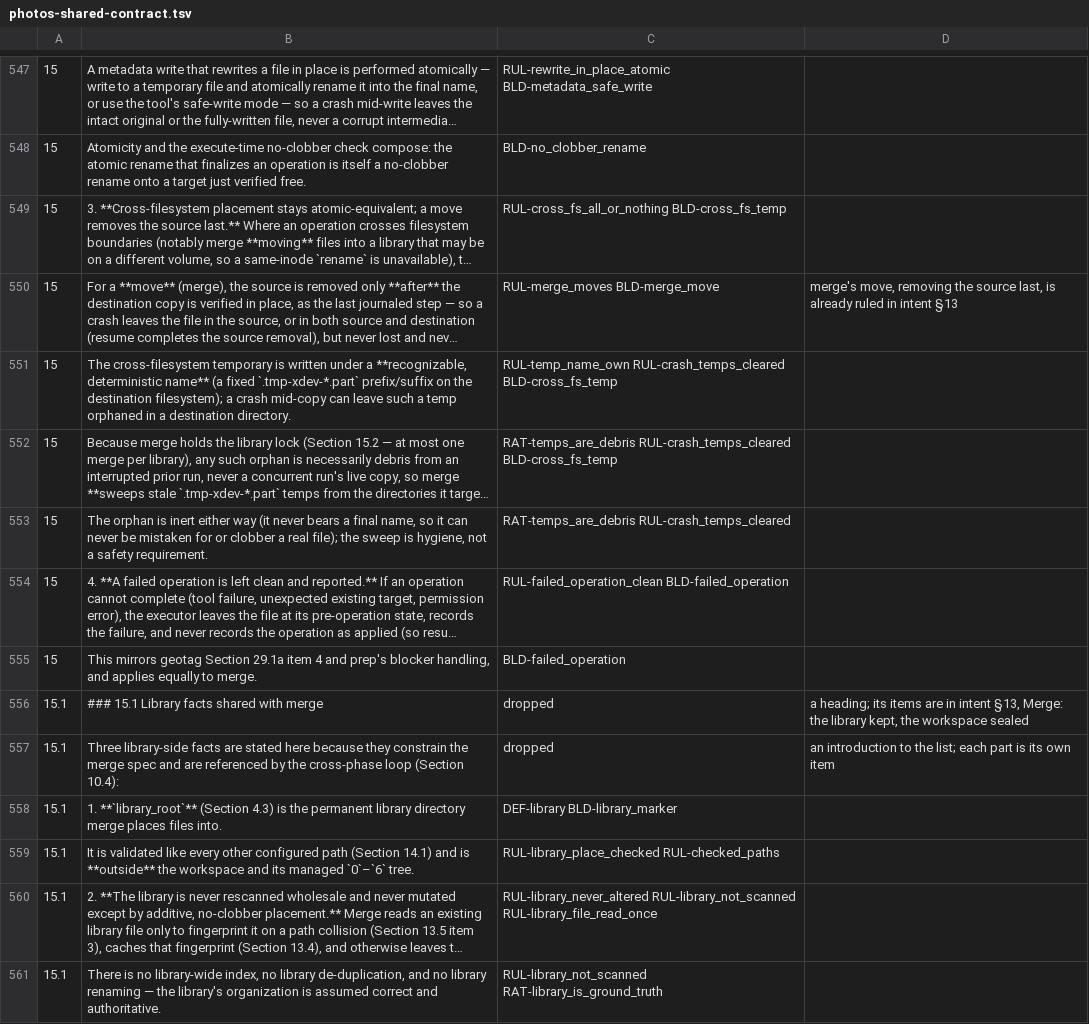
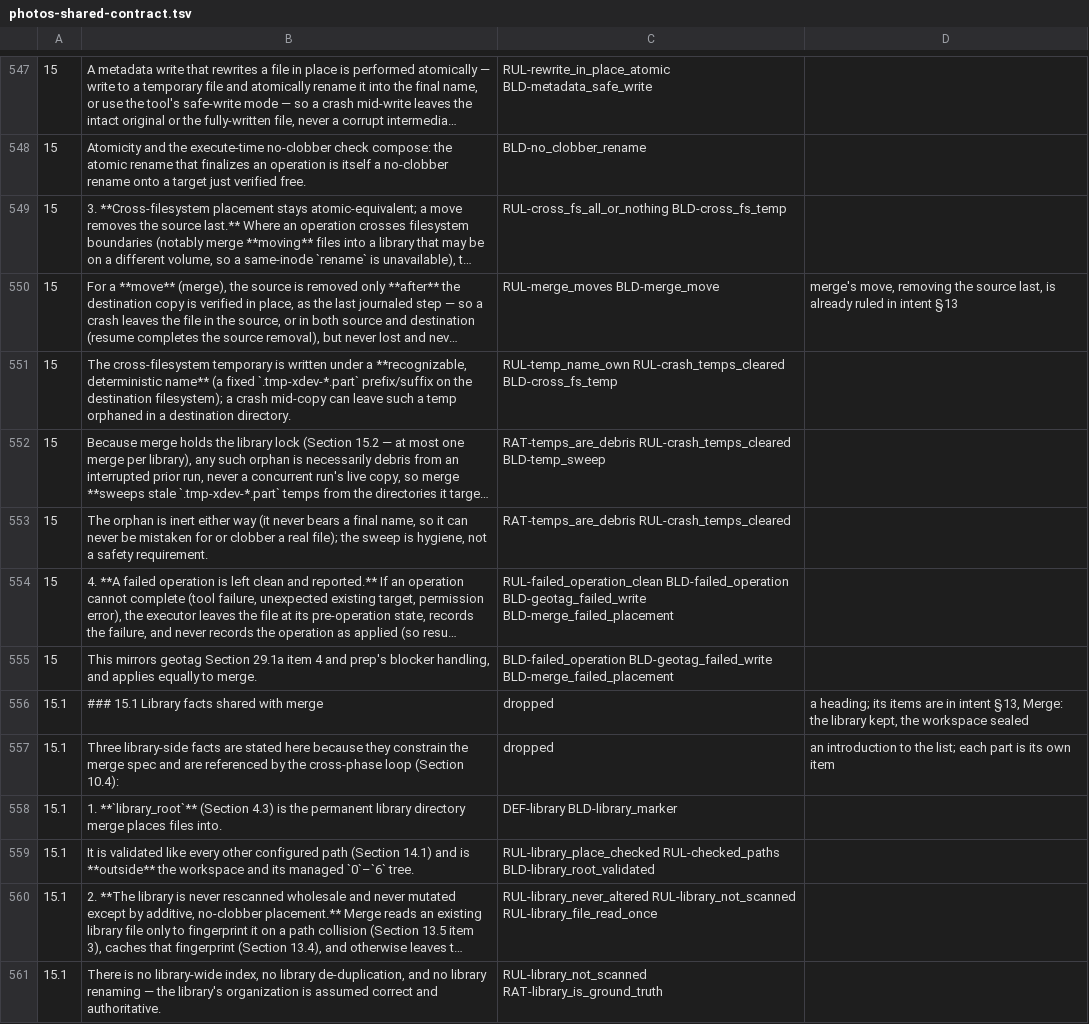
Before and after one commit to sigfridvonshrink/photos-cartographer, a TSV file: spec/conversion/photos-shared-contract.tsv, drawn as a sheet; only a part is shown, gaps mark what is left out; long unchanged cells end in …; the diff covers the shown part only; the diff names each change by its address in the sheet, - before the commit and + after, or states it on an @@ line.

```diff
--- a/spec/conversion/photos-shared-contract.tsv
+++ b/spec/conversion/photos-shared-contract.tsv
-C552: RAT-temps_are_debris RUL-crash_temps_cleared BLD-cross_fs_temp
+C552: RAT-temps_are_debris RUL-crash_temps_cleared BLD-temp_sweep
-C554: RUL-failed_operation_clean BLD-failed_operation
+C554: RUL-failed_operation_clean BLD-failed_operation BLD-geotag_failed_write BLD-merge_failed_placement
-C555: BLD-failed_operation
+C555: BLD-failed_operation BLD-geotag_failed_write BLD-merge_failed_placement
-C559: RUL-library_place_checked RUL-checked_paths
+C559: RUL-library_place_checked RUL-checked_paths BLD-library_root_validated
```
Also changed, not shown: 88 edited cells elsewhere in this file, 3 other files.
